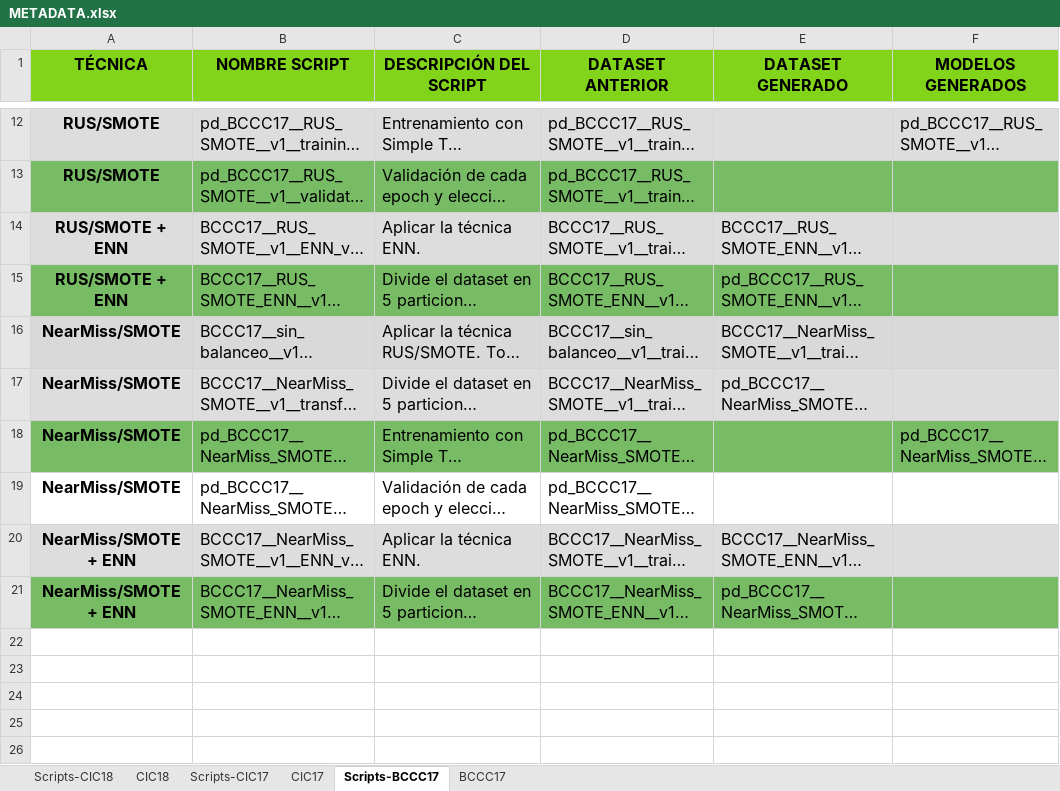
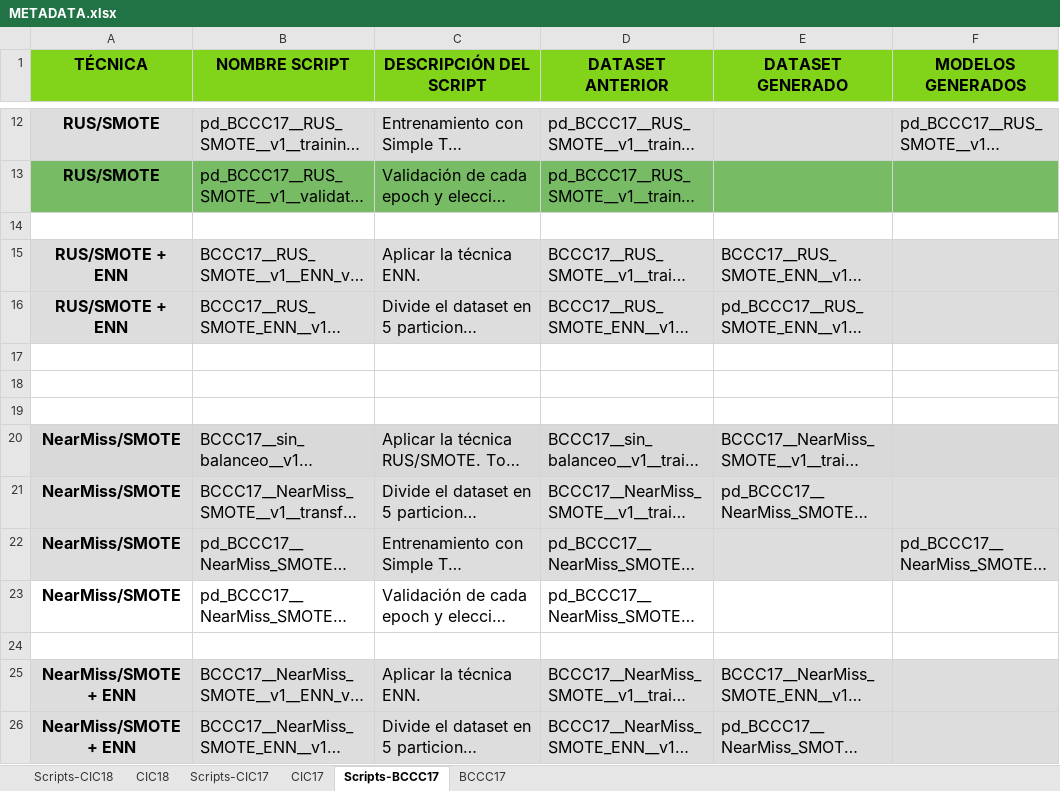
Before and after one commit to lamux04/BECA-INVESTIGACION, an Excel workbook: 02_datasets/metadata/METADATA.xlsx, sheet Scripts-BCCC17, drawn as a sheet; only a part is shown, gaps mark what is left out; long unchanged cells end in …; values as stored, in another font and other column widths than the file's, no borders; addresses are those after the commit; the diff names each change by its address in the sheet, - before the commit and + after, or states it on an @@ line.

```diff
--- a/02_datasets/metadata/METADATA.xlsx (sheet Scripts-BCCC17)
+++ b/02_datasets/metadata/METADATA.xlsx (sheet Scripts-BCCC17)
+row 14: (empty)
-A16:F16 fill: #77BC65
+A16:F16 fill: #DDDDDD
+row 17: (empty)
+row 18: (empty)
+row 19: (empty)
-A22:F22 fill: #77BC65
+A22:F22 fill: #DDDDDD
+row 24: (empty)
-A26:F26 fill: #77BC65
+A26:F26 fill: #DDDDDD
```
Also changed, not shown: sheet Scripts-CIC17, 41 other files.
